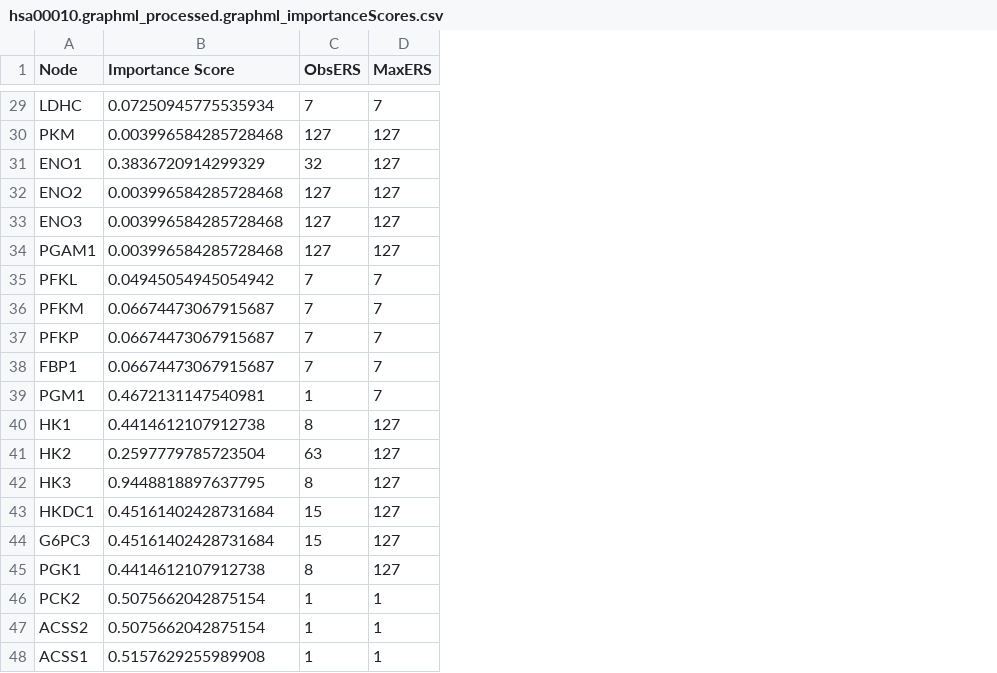
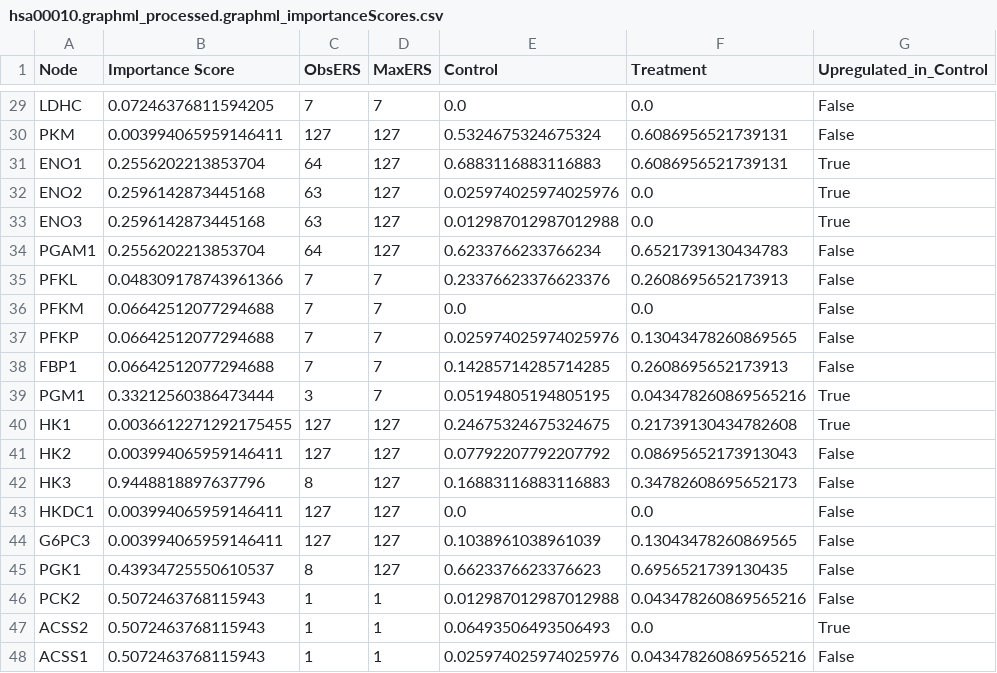
Before and after one commit to Thakar-Lab/scBONITA, a CSV file: src/scBONITA/data/hsa00010.graphml_processed.graphml_importanceScores.csv, drawn as a sheet; only a part is shown, gaps mark what is left out; the diff covers the shown part only; the diff names each change by its address in the sheet, - before the commit and + after, or states it on an @@ line.

```diff
--- a/src/scBONITA/data/hsa00010.graphml_processed.graphml_importanceScores.csv
+++ b/src/scBONITA/data/hsa00010.graphml_processed.graphml_importanceScores.csv
+column E (Control), rows 29-48: 0.0 | 0.5324675324675324 | 0.6883116883116883 | 0.025974025974025976 | 0.012987012987012988 | 0.6233766233766234 | 0.23376623376623376 | 0.0 | 0.025974025974025976 | 0.14285714285714285 | 0.05194805194805195 | 0.24675324675324675 | 0.07792207792207792 | 0.16883116883116883 | 0.0 | 0.1038961038961039 | 0.6623376623376623 | 0.012987012987012988 | 0.06493506493506493 | 0.025974025974025976
+column F (Treatment), rows 29-48: 0.0 | 0.6086956521739131 | 0.6086956521739131 | 0.0 | 0.0 | 0.6521739130434783 | 0.2608695652173913 | 0.0 | 0.13043478260869565 | 0.2608695652173913 | 0.043478260869565216 | 0.21739130434782608 | 0.08695652173913043 | 0.34782608695652173 | 0.0 | 0.13043478260869565 | 0.6956521739130435 | 0.043478260869565216 | 0.0 | 0.043478260869565216
+column G (Upregulated_in_Control), rows 29-48: False | False | True | True | True | False | False | False | False | False | True | True | False | False | False | False | False | False | True | False
-B29 (Importance Score): 0.07250945775535934
+B29 (Importance Score): 0.07246376811594205
-B30 (Importance Score): 0.003996584285728468
+B30 (Importance Score): 0.003994065959146411
-B31 (Importance Score): 0.3836720914299329
+B31 (Importance Score): 0.2556202213853704
-C31 (ObsERS): 32
+C31 (ObsERS): 64
-B32:B33 (Importance Score): 0.003996584285728468
+B32:B33 (Importance Score): 0.2596142873445168
-C32:C33 (ObsERS): 127
+C32:C33 (ObsERS): 63
-B34 (Importance Score): 0.003996584285728468
+B34 (Importance Score): 0.2556202213853704
-C34 (ObsERS): 127
+C34 (ObsERS): 64
-B35 (Importance Score): 0.04945054945054942
+B35 (Importance Score): 0.048309178743961366
-B36:B38 (Importance Score): 0.06674473067915687
+B36:B38 (Importance Score): 0.06642512077294688
-B39 (Importance Score): 0.4672131147540981
+B39 (Importance Score): 0.33212560386473444
-C39 (ObsERS): 1
+C39 (ObsERS): 3
-B40 (Importance Score): 0.4414612107912738
+B40 (Importance Score): 0.0036612271292175455
-C40 (ObsERS): 8
+C40 (ObsERS): 127
-B41 (Importance Score): 0.2597779785723504
+B41 (Importance Score): 0.003994065959146411
-C41 (ObsERS): 63
+C41 (ObsERS): 127
-B42 (Importance Score): 0.9448818897637795
+B42 (Importance Score): 0.9448818897637796
-B43:B44 (Importance Score): 0.45161402428731684
+B43:B44 (Importance Score): 0.003994065959146411
-C43:C44 (ObsERS): 15
+C43:C44 (ObsERS): 127
-B45 (Importance Score): 0.4414612107912738
+B45 (Importance Score): 0.43934725550610537
-B46:B47 (Importance Score): 0.5075662042875154
+B46:B47 (Importance Score): 0.5072463768115943
-B48 (Importance Score): 0.5157629255989908
+B48 (Importance Score): 0.5072463768115943
```
Also changed, not shown: 29 edited cells elsewhere in this file, 19 other files.
